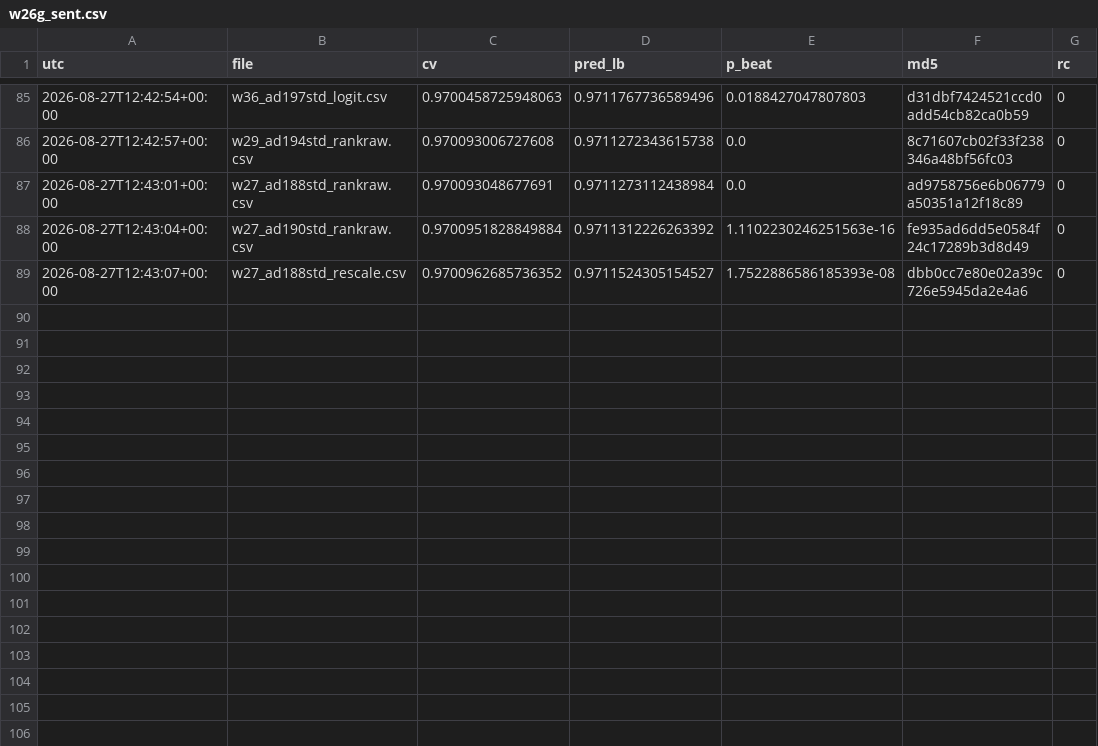
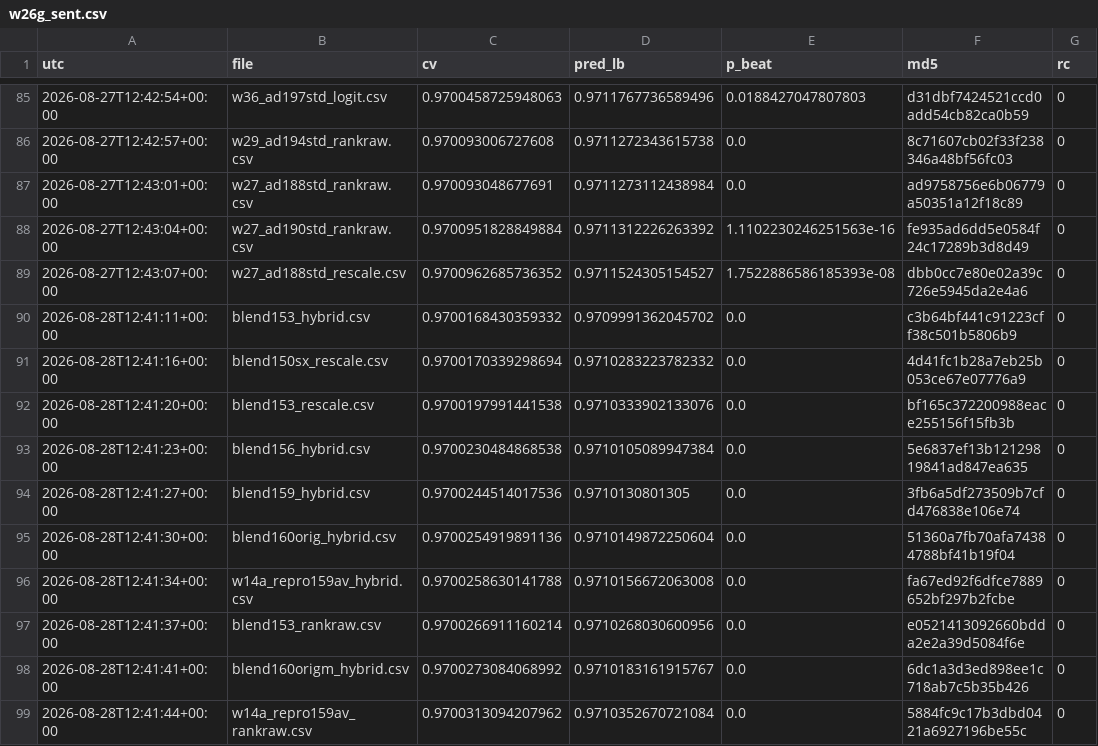
Before and after one commit to teddytennant/playground-series-s6e8, a CSV file: experiments/w26g_sent.csv, drawn as a sheet; only a part is shown, gaps mark what is left out.

```diff
--- a/experiments/w26g_sent.csv
+++ b/experiments/w26g_sent.csv
@@ -89 +89,11 @@ utc,file,cv,pred_lb,p_beat,md5,rc
 2026-08-27T12:43:07+00:00,w27_ad188std_rescale.csv,0.9700962685736352,0.9711524305154527,1.7522886586185393e-08,dbb0cc7e80e02a39c726e5945da2e4a6,0
+2026-08-28T12:41:11+00:00,blend153_hybrid.csv,0.9700168430359332,0.9709991362045702,0.0,c3b64bf441c91223cff38c501b5806b9,0
+2026-08-28T12:41:16+00:00,blend150sx_rescale.csv,0.9700170339298694,0.9710283223782332,0.0,4d41fc1b28a7eb25b053ce67e07776a9,0
+2026-08-28T12:41:20+00:00,blend153_rescale.csv,0.9700197991441538,0.9710333902133076,0.0,bf165c372200988eace255156f15fb3b,0
+2026-08-28T12:41:23+00:00,blend156_hybrid.csv,0.9700230484868538,0.9710105089947384,0.0,5e6837ef13b12129819841ad847ea635,0
+2026-08-28T12:41:27+00:00,blend159_hybrid.csv,0.9700244514017536,0.9710130801305,0.0,3fb6a5df273509b7cfd476838e106e74,0
+2026-08-28T12:41:30+00:00,blend160orig_hybrid.csv,0.9700254919891136,0.9710149872250604,0.0,51360a7fb70afa74384788bf41b19f04,0
+2026-08-28T12:41:34+00:00,w14a_repro159av_hybrid.csv,0.9700258630141788,0.9710156672063008,0.0,fa67ed92f6dfce7889652bf297b2fcbe,0
+2026-08-28T12:41:37+00:00,blend153_rankraw.csv,0.9700266911160214,0.9710268030600956,0.0,e0521413092660bdda2e2a39d5084f6e,0
+2026-08-28T12:41:41+00:00,blend160origm_hybrid.csv,0.9700273084068992,0.9710183161915767,0.0,6dc1a3d3ed898ee1c718ab7c5b35b426,0
+2026-08-28T12:41:44+00:00,w14a_repro159av_rankraw.csv,0.9700313094207962,0.9710352670721084,0.0,5884fc9c17b3dbd0421a6927196be55c,0
```
Also changed, not shown: experiments/w15j_cvlb.csv, experiments/w23b_sendqueue.csv, 20 other files.
